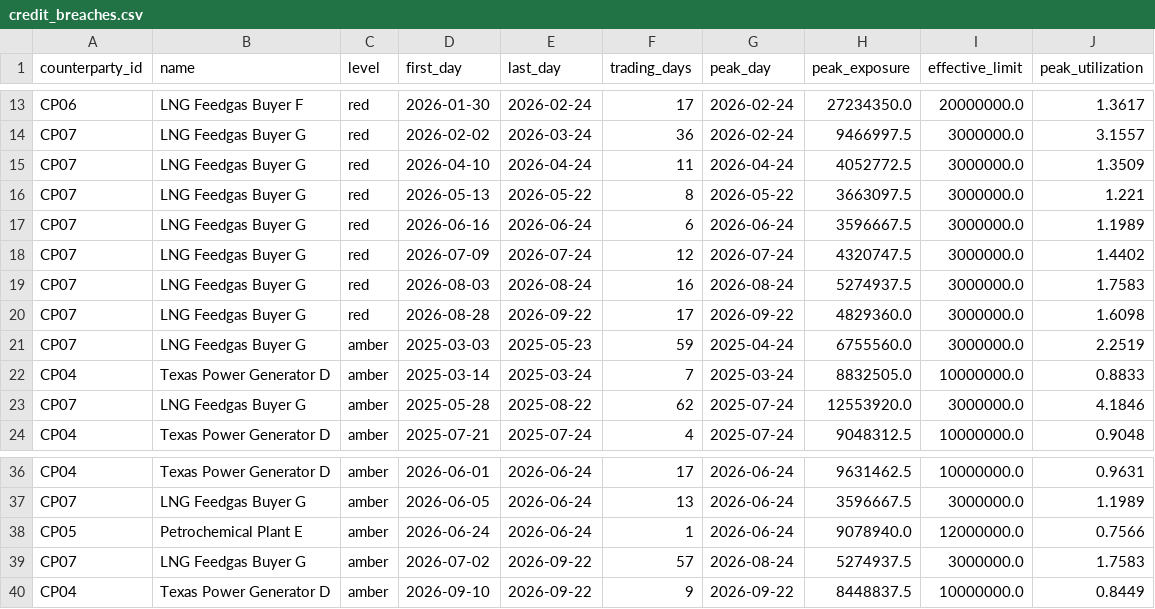
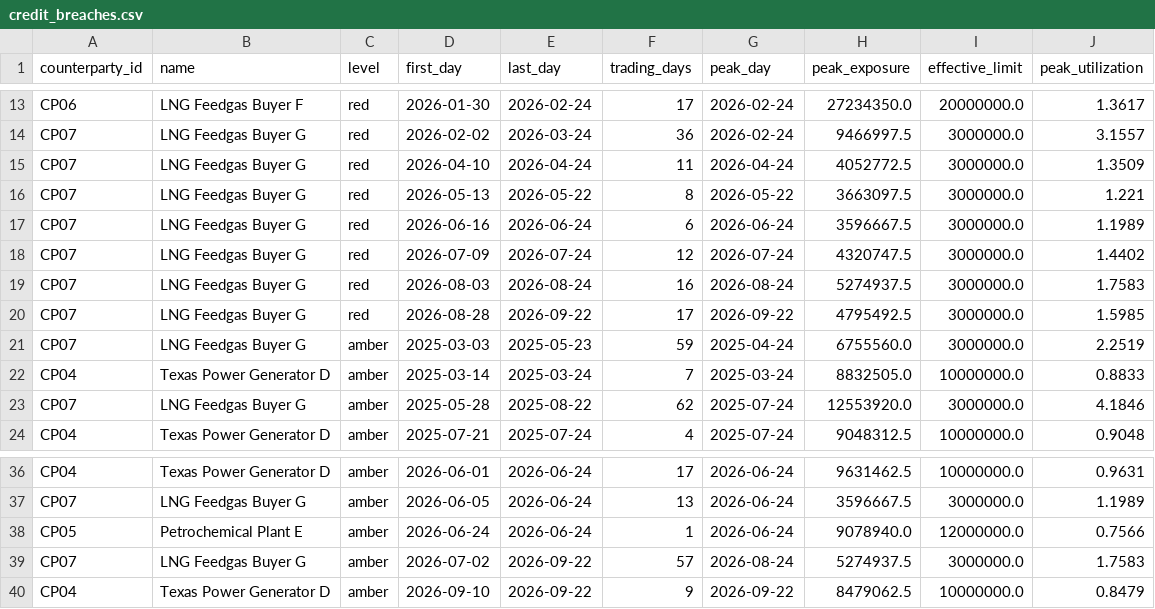
Before and after one commit to narasimha-31/GasBook---Natural-Gas-Trading-Risk-Analytics-, a CSV file: reports/credit_breaches.csv, drawn as a sheet; only a part is shown, gaps mark what is left out.

```diff
--- a/reports/credit_breaches.csv
+++ b/reports/credit_breaches.csv
@@ -19,3 +19,3 @@ CP07,LNG Feedgas Buyer G,red,2026-07-09,2026-07-24,12,2026-07-24,4320747.5,30000
 CP07,LNG Feedgas Buyer G,red,2026-08-03,2026-08-24,16,2026-08-24,5274937.5,3000000.0,1.7583
-CP07,LNG Feedgas Buyer G,red,2026-08-28,2026-09-22,17,2026-09-22,4829360.0,3000000.0,1.6098
+CP07,LNG Feedgas Buyer G,red,2026-08-28,2026-09-22,17,2026-09-22,4795492.5,3000000.0,1.5985
 CP07,LNG Feedgas Buyer G,amber,2025-03-03,2025-05-23,59,2025-04-24,6755560.0,3000000.0,2.2519
@@ -39,2 +39,2 @@ CP05,Petrochemical Plant E,amber,2026-06-24,2026-06-24,1,2026-06-24,9078940.0,12
 CP07,LNG Feedgas Buyer G,amber,2026-07-02,2026-09-22,57,2026-08-24,5274937.5,3000000.0,1.7583
-CP04,Texas Power Generator D,amber,2026-09-10,2026-09-22,9,2026-09-22,8448837.5,10000000.0,0.8449
+CP04,Texas Power Generator D,amber,2026-09-10,2026-09-22,9,2026-09-22,8479062.5,10000000.0,0.8479
```
Also changed, not shown: reports/book_pnl_by_counterparty.csv, reports/book_pnl_daily.csv, 5 other files.
